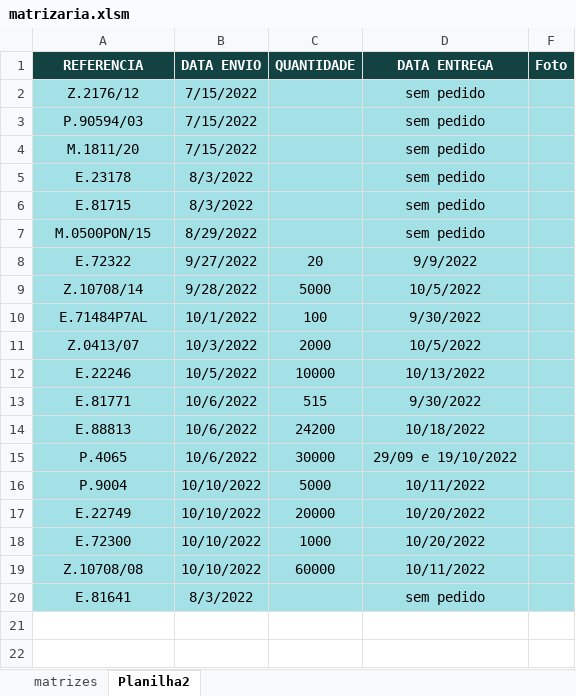
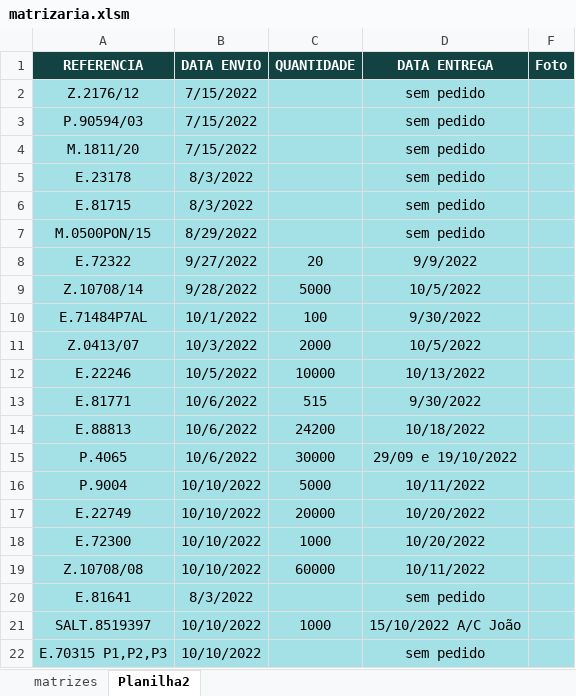
Before and after one commit to AntonioRodriguesDev/matrizaria, an Excel workbook: docs/matrizaria.xlsm, sheet Planilha2, drawn as a sheet; values as stored, in another font and other column widths than the file's, no borders; charts and pictures and conditional formats not drawn; the diff names each change by its address in the sheet, - before the commit and + after, or states it on an @@ line.

```diff
--- a/docs/matrizaria.xlsm (sheet Planilha2)
+++ b/docs/matrizaria.xlsm (sheet Planilha2)
+row 21: SALT.8519397 | 10/10/2022 | 1000 | 15/10/2022 A/C João
+row 22: E.70315 P1,P2,P3 | 10/10/2022 |  | sem pedido
```
Also changed, not shown: sheet matrizes, hidden cells, charts or pictures, 1 other file.
